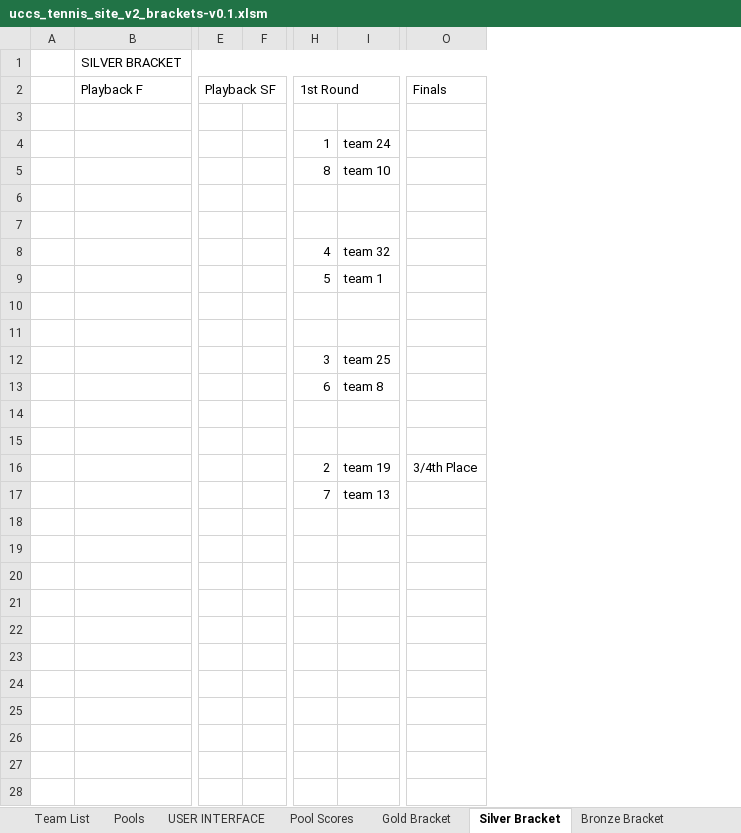
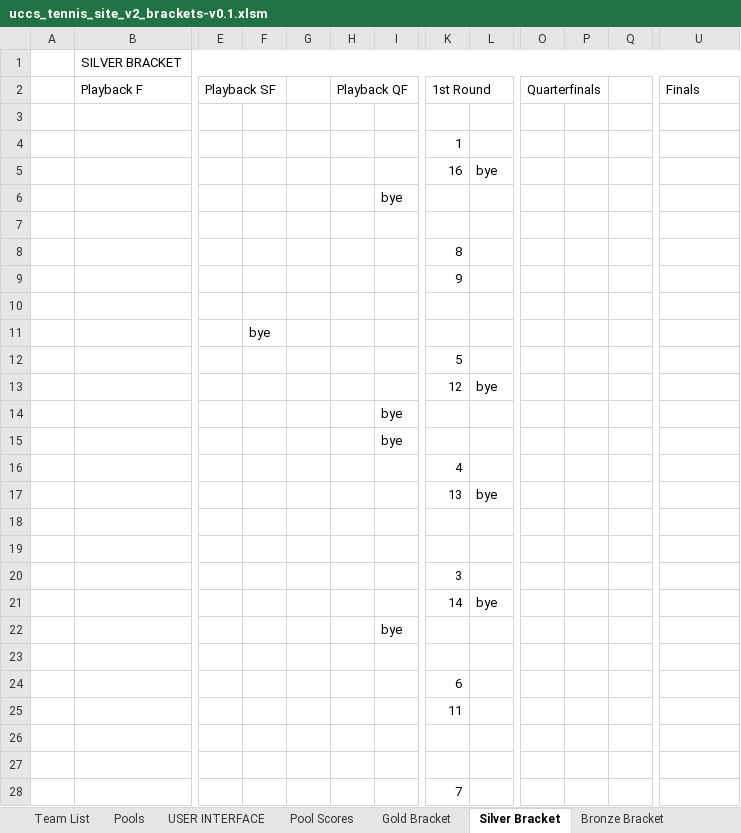
Before and after one commit to mhay10/uccs_tennis_site_v2, an Excel workbook: excel_sheet/uccs_tennis_site_v2_brackets-v0.1.xlsm, sheet Silver Bracket, drawn as a sheet; only a part is shown, gaps mark what is left out; values as stored, in another font and other column widths than the file's, no cell formats; conditional formats not drawn; removed rows and columns are numbered as before the commit, all else as after; rows hold the shown columns only; the diff covers the shown part only; the diff names each change by its address in the sheet, - before the commit and + after, or states it on an @@ line.

```diff
--- a/excel_sheet/uccs_tennis_site_v2_brackets-v0.1.xlsm (sheet Silver Bracket)
+++ b/excel_sheet/uccs_tennis_site_v2_brackets-v0.1.xlsm (sheet Silver Bracket)
+column F, empty
+column H (Playback QF), empty
+column I, rows 14-22: bye | bye |  |  |  |  |  |  | bye
-column I, rows 4-17: team 24 | team 10 |  |  | team 32 | team 1 |  |  | team 25 | team 8 |  |  | team 19 | team 13
+column L, rows 17-21: bye |  |  |  | bye
+column O (Quarterfinals), empty
+column P, empty
+column Q, empty
-E2:F2 merged
+E2:F2 merged
+row 5:  |  |  |  |  |  |  | 16 | bye
+row 6:  |  |  |  |  |  | bye
+row 7: (empty)
+row 9:  |  |  |  |  |  |  | 9
+row 10: (empty)
+row 11:  |  |  | bye
+row 12:  |  |  |  |  |  |  | 5
+row 13:  |  |  |  |  |  |  | 12 | bye
-K17 (1st Round): 5
+K17 (1st Round): 13
-K21 (1st Round): 6
+K21 (1st Round): 14
+row 24:  |  |  |  |  |  |  | 6
+row 25:  |  |  |  |  |  |  | 11
-row 26:  |  |  |  | 2 | team 19 | 3/4th Place
+row 26: (empty)
+row 27: (empty)
```
Also changed, not shown: 5 added rows elsewhere in this sheet, sheet SCHEDULE, sheet Gold Bracket, sheet Bronze Bracket, sheet Calculations, sheet Copper Bracket, sheet TOURNAMENT DETAILS, other sheet tabs, cell formats, formulas that keep their value, charts or pictures, 30 other files.
